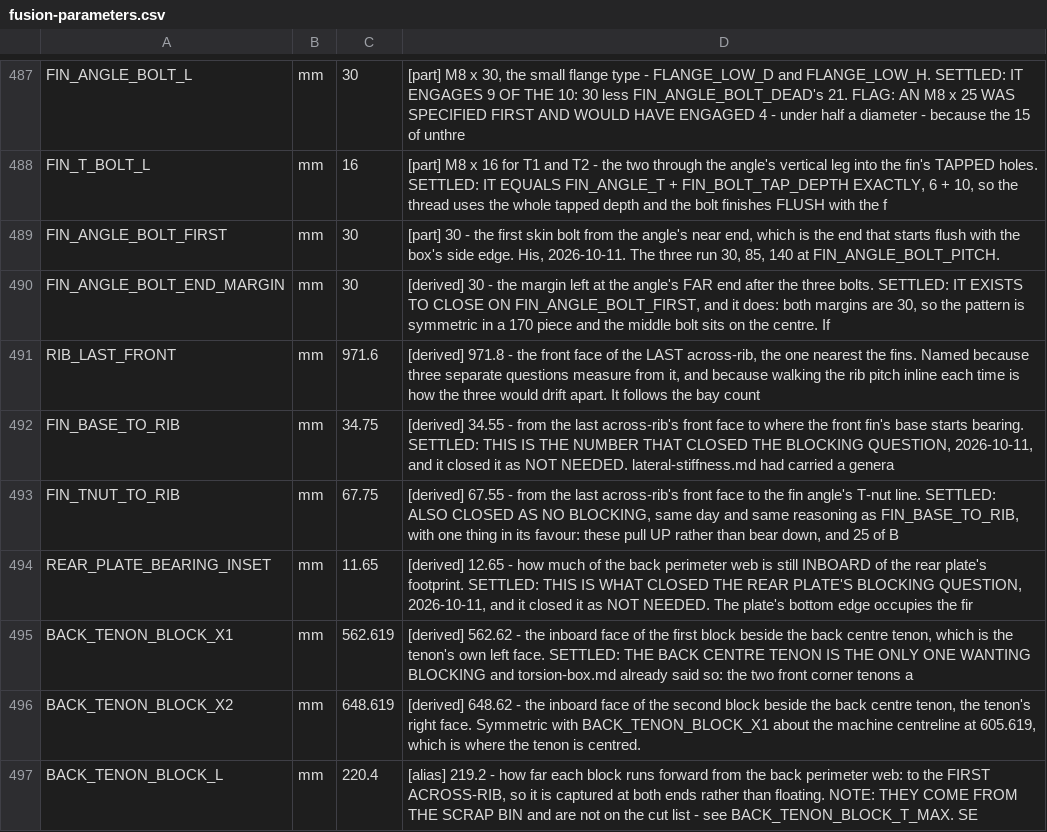
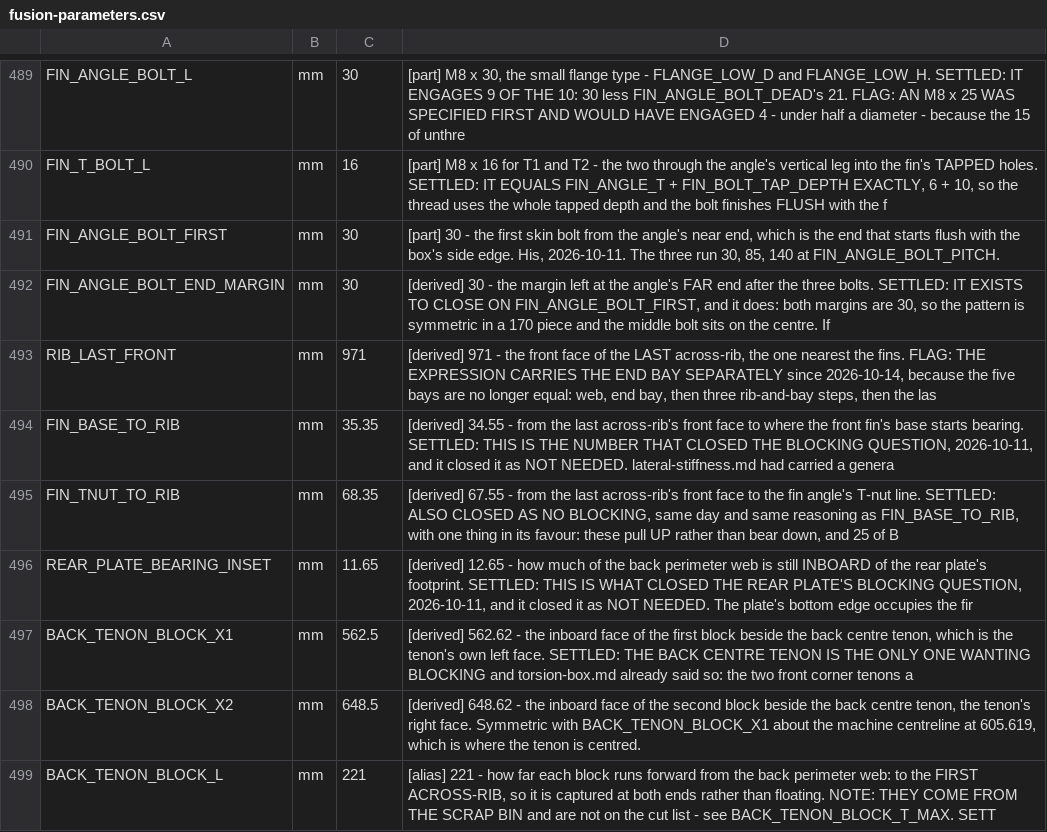
Before and after one commit to ioSenderV2/CNCBuild, a CSV file: dimensions/fusion-parameters.csv, drawn as a sheet; only a part is shown, gaps mark what is left out; the diff covers the shown part only.

```diff
--- a/dimensions/fusion-parameters.csv
+++ b/dimensions/fusion-parameters.csv
@@ -490,8 +492,8 @@ FIN_ANGLE_BOLT_FIRST,mm,30,"[part] 30 - the first skin bolt from the angle's nea
 FIN_ANGLE_BOLT_END_MARGIN,mm,30,"[derived] 30 - the margin left at the angle's FAR end after the three bolts. SETTLED: IT EXISTS TO CLOSE ON FIN_ANGLE_BOLT_FIRST, and it does: both margins are 30, so the pattern is symmetric in a 170 piece and the middle bolt sits on the centre. If "
-RIB_LAST_FRONT,mm,971.6,"[derived] 971.8 - the front face of the LAST across-rib, the one nearest the fins. Named because three separate questions measure from it, and because walking the rib pitch inline each time is how the three would drift apart. It follows the bay count"
-FIN_BASE_TO_RIB,mm,34.75,"[derived] 34.55 - from the last across-rib's front face to where the front fin's base starts bearing. SETTLED: THIS IS THE NUMBER THAT CLOSED THE BLOCKING QUESTION, 2026-10-11, and it closed it as NOT NEEDED. lateral-stiffness.md had carried a genera"
-FIN_TNUT_TO_RIB,mm,67.75,"[derived] 67.55 - from the last across-rib's front face to the fin angle's T-nut line. SETTLED: ALSO CLOSED AS NO BLOCKING, same day and same reasoning as FIN_BASE_TO_RIB, with one thing in its favour: these pull UP rather than bear down, and 25 of B"
+RIB_LAST_FRONT,mm,971,"[derived] 971 - the front face of the LAST across-rib, the one nearest the fins. FLAG: THE EXPRESSION CARRIES THE END BAY SEPARATELY since 2026-10-14, because the five bays are no longer equal: web, end bay, then three rib-and-bay steps, then the las"
+FIN_BASE_TO_RIB,mm,35.35,"[derived] 34.55 - from the last across-rib's front face to where the front fin's base starts bearing. SETTLED: THIS IS THE NUMBER THAT CLOSED THE BLOCKING QUESTION, 2026-10-11, and it closed it as NOT NEEDED. lateral-stiffness.md had carried a genera"
+FIN_TNUT_TO_RIB,mm,68.35,"[derived] 67.55 - from the last across-rib's front face to the fin angle's T-nut line. SETTLED: ALSO CLOSED AS NO BLOCKING, same day and same reasoning as FIN_BASE_TO_RIB, with one thing in its favour: these pull UP rather than bear down, and 25 of B"
 REAR_PLATE_BEARING_INSET,mm,11.65,"[derived] 12.65 - how much of the back perimeter web is still INBOARD of the rear plate's footprint. SETTLED: THIS IS WHAT CLOSED THE REAR PLATE'S BLOCKING QUESTION, 2026-10-11, and it closed it as NOT NEEDED. The plate's bottom edge occupies the fir"
-BACK_TENON_BLOCK_X1,mm,562.619,"[derived] 562.62 - the inboard face of the first block beside the back centre tenon, which is the tenon's own left face. SETTLED: THE BACK CENTRE TENON IS THE ONLY ONE WANTING BLOCKING and torsion-box.md already said so: the two front corner tenons a"
-BACK_TENON_BLOCK_X2,mm,648.619,"[derived] 648.62 - the inboard face of the second block beside the back centre tenon, the tenon's right face. Symmetric with BACK_TENON_BLOCK_X1 about the machine centreline at 605.619, which is where the tenon is centred."
-BACK_TENON_BLOCK_L,mm,220.4,"[alias] 219.2 - how far each block runs forward from the back perimeter web: to the FIRST ACROSS-RIB, so it is captured at both ends rather than floating. NOTE: THEY COME FROM THE SCRAP BIN and are not on the cut list - see BACK_TENON_BLOCK_T_MAX. SE"
+BACK_TENON_BLOCK_X1,mm,562.5,"[derived] 562.62 - the inboard face of the first block beside the back centre tenon, which is the tenon's own left face. SETTLED: THE BACK CENTRE TENON IS THE ONLY ONE WANTING BLOCKING and torsion-box.md already said so: the two front corner tenons a"
+BACK_TENON_BLOCK_X2,mm,648.5,"[derived] 648.62 - the inboard face of the second block beside the back centre tenon, the tenon's right face. Symmetric with BACK_TENON_BLOCK_X1 about the machine centreline at 605.619, which is where the tenon is centred."
+BACK_TENON_BLOCK_L,mm,221,"[alias] 221 - how far each block runs forward from the back perimeter web: to the FIRST ACROSS-RIB, so it is captured at both ends rather than floating. NOTE: THEY COME FROM THE SCRAP BIN and are not on the cut list - see BACK_TENON_BLOCK_T_MAX. SETT"
```
Also changed, not shown: 4 added rows and 15 edited cells elsewhere in this file, 9 other files.
